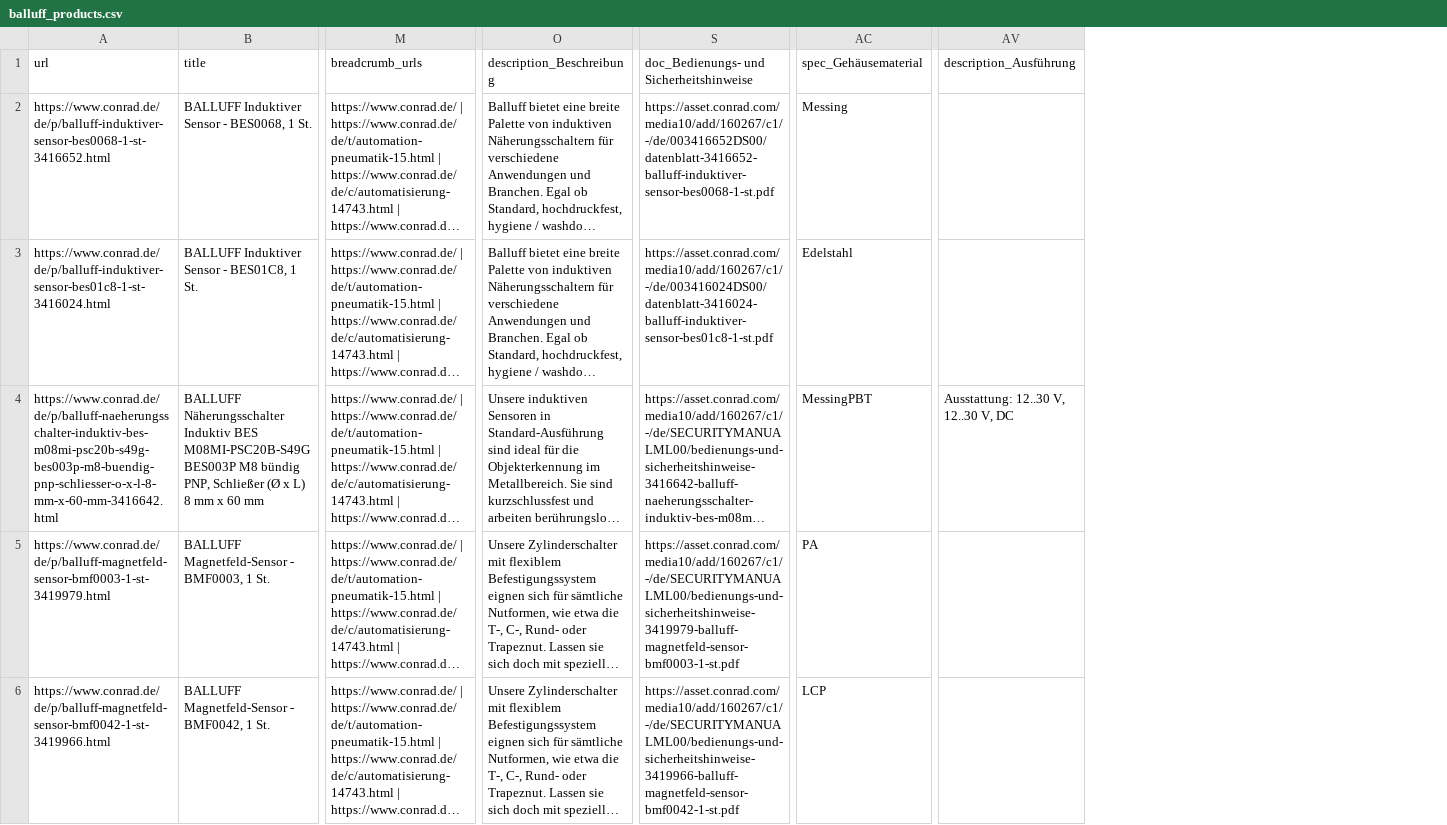
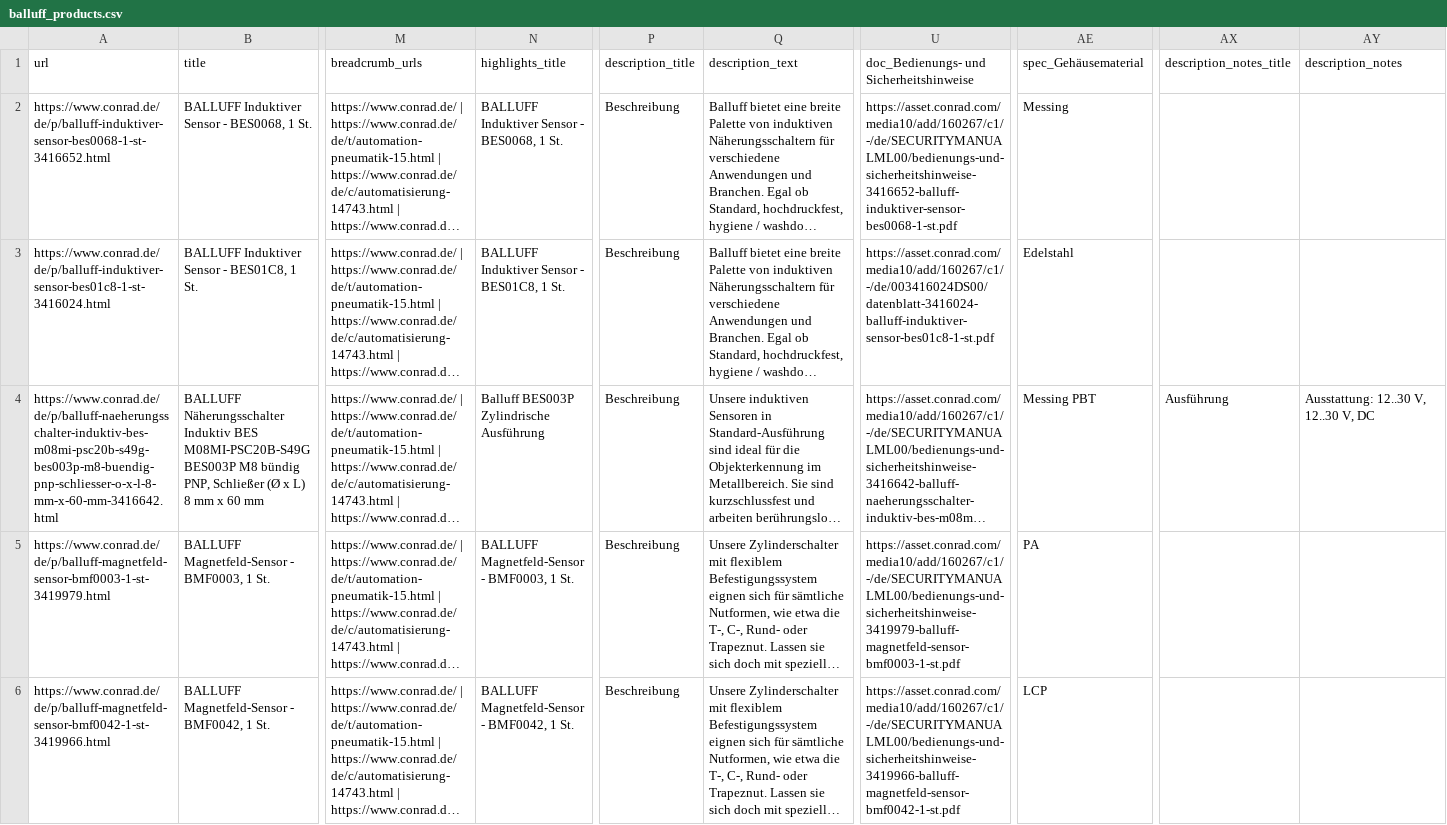
Before and after one commit to n1kushach/conrad-parser, a CSV file: balluff_products.csv, drawn as a sheet; only a part is shown, gaps mark what is left out; long unchanged cells end in …; addresses are those after the commit; the diff covers the shown part only; the diff names each change by its address in the sheet, - before the commit and + after, or states it on an @@ line.

```diff
--- a/balluff_products.csv
+++ b/balluff_products.csv
+column N (highlights_title), rows 2-6: BALLUFF Induktiver Sensor - BES0068, 1 St. | BALLUFF Induktiver Sensor - BES01C8, 1 St. | Balluff BES003P Zylindrische Ausführung | BALLUFF Magnetfeld-Sensor - BMF0003, 1 St. | BALLUFF Magnetfeld-Sensor - BMF0042, 1 St.
+column P (description_title), rows 2-6: all Beschreibung
+column AX (description_notes_title), row 4: Ausführung
-Q1: description_Beschreibung
+Q1: description_text
-AY1: description_Ausführung
+AY1: description_notes
-U2: https://asset.conrad.com/media10/add/160267/c1/-/de/003416652DS00/datenblatt-3416652-balluff-induktiver-sensor-bes0068-1-st.pdf
+U2: https://asset.conrad.com/media10/add/160267/c1/-/de/SECURITYMANUALML00/bedienungs-und-sicherheitshinweise-3416652-balluff-induktiver-sensor-bes0068-1-st.pdf
-AE4 (spec_Gehäusematerial): MessingPBT
+AE4 (spec_Gehäusematerial): Messing PBT
```
Also changed, not shown: 4 edited cells elsewhere in this file, 3 other files.
